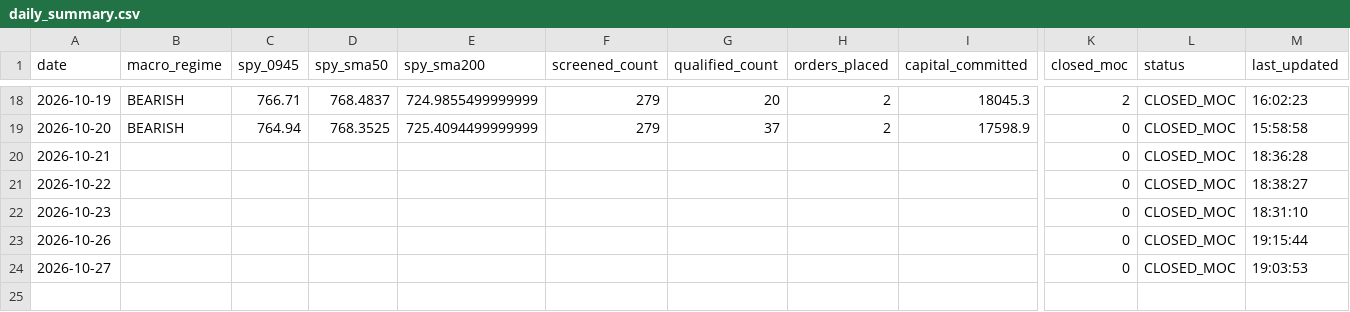
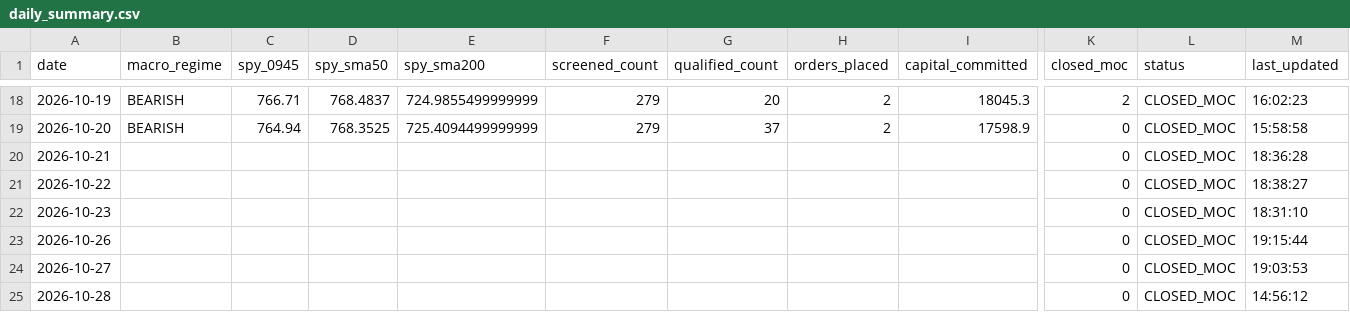
Before and after one commit to frankthetank-tech/alpaca-dual-regime-daytrader, a CSV file: data/audit/daily_summary.csv, drawn as a sheet; only a part is shown, gaps mark what is left out; rows hold the shown columns only; the diff names each change by its address in the sheet, - before the commit and + after, or states it on an @@ line.

Commit message:
Auto-update Strategy #3 audit logs and state [skip ci]

```diff
--- a/data/audit/daily_summary.csv
+++ b/data/audit/daily_summary.csv
+row 25: 2026-10-28 |  |  |  |  |  |  |  |  | 0 | CLOSED_MOC | 14:56:12
```
Also changed, not shown: 1 other file.
